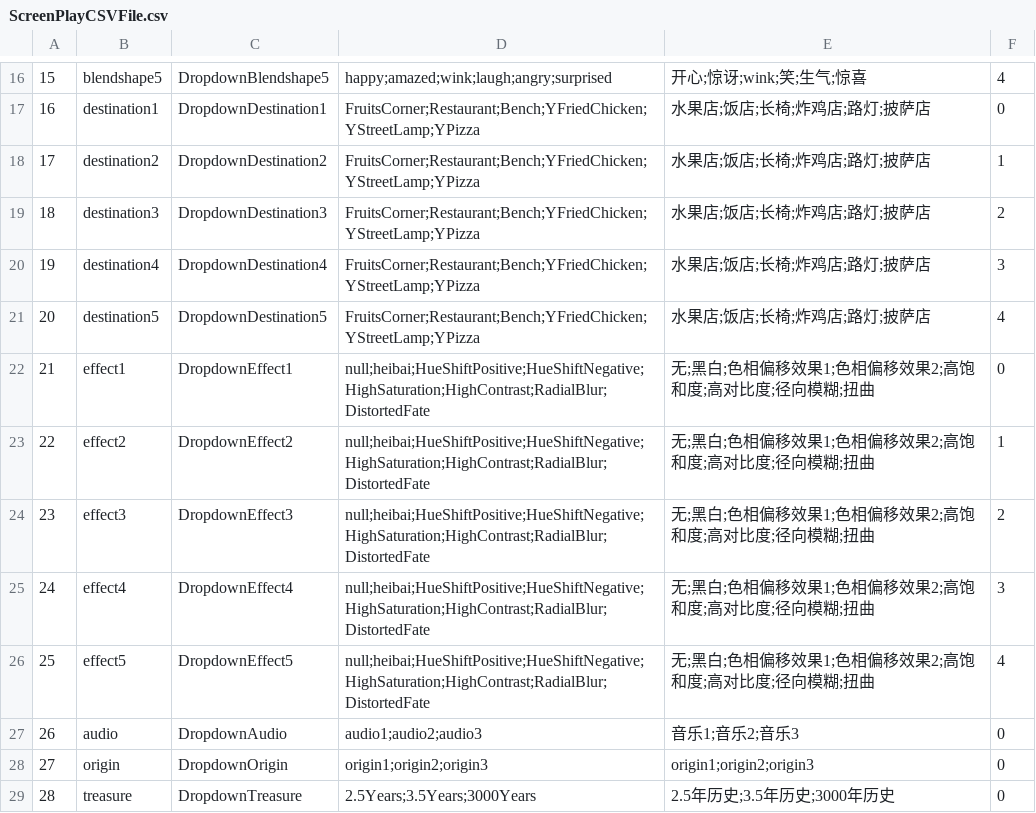
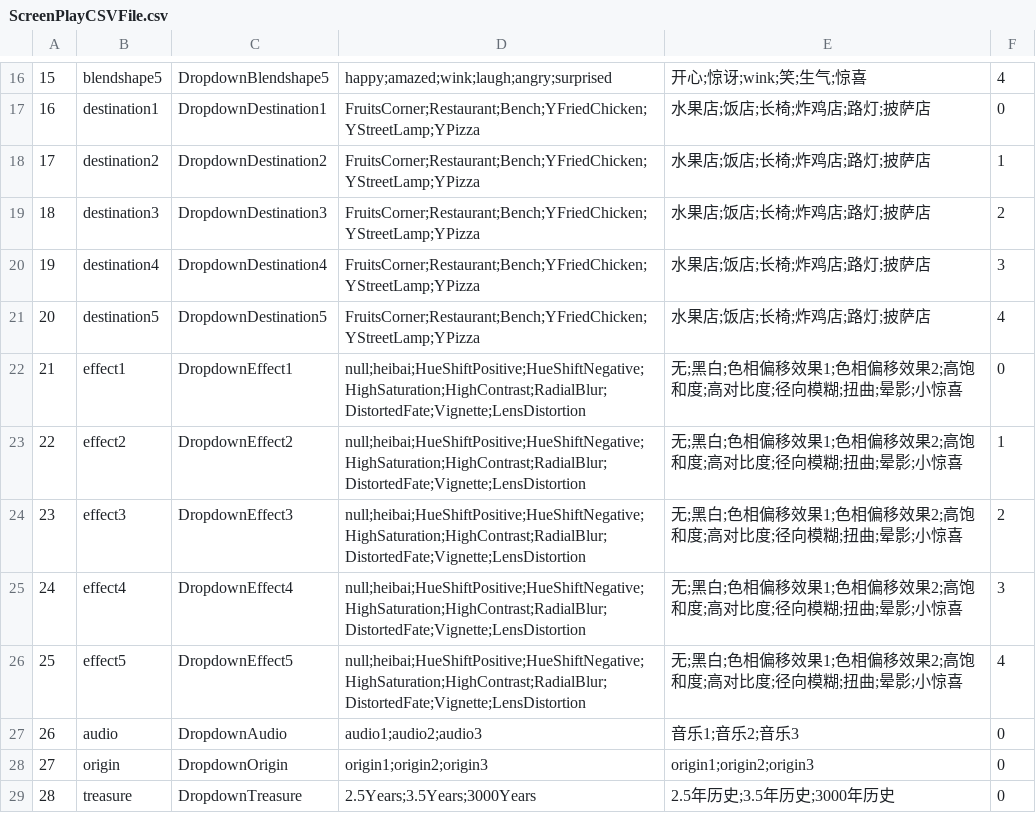
Before and after one commit to YYHHOrganization/GameDemo2024, a CSV file: Assets/Designer/CsvTable/ScreenPlayCSVFile.csv, drawn as a sheet; only a part is shown, gaps mark what is left out.

```diff
--- a/Assets/Designer/CsvTable/ScreenPlayCSVFile.csv
+++ b/Assets/Designer/CsvTable/ScreenPlayCSVFile.csv
@@ -21,7 +21,7 @@
 20,destination5,DropdownDestination5,FruitsCorner;Restaurant;Bench;YFriedChicken;YStreetLamp;YPizza,水果店;饭店;长椅;炸鸡店;路灯;披萨店,4
-21,effect1,DropdownEffect1,null;heibai;HueShiftPositive;HueShiftNegative;HighSaturation;HighContrast;RadialBlur;DistortedFate,无;黑白;色相偏移效果1;色相偏移效果2;高饱和度;高对比度;径向模糊;扭曲,0
-22,effect2,DropdownEffect2,null;heibai;HueShiftPositive;HueShiftNegative;HighSaturation;HighContrast;RadialBlur;DistortedFate,无;黑白;色相偏移效果1;色相偏移效果2;高饱和度;高对比度;径向模糊;扭曲,1
-23,effect3,DropdownEffect3,null;heibai;HueShiftPositive;HueShiftNegative;HighSaturation;HighContrast;RadialBlur;DistortedFate,无;黑白;色相偏移效果1;色相偏移效果2;高饱和度;高对比度;径向模糊;扭曲,2
-24,effect4,DropdownEffect4,null;heibai;HueShiftPositive;HueShiftNegative;HighSaturation;HighContrast;RadialBlur;DistortedFate,无;黑白;色相偏移效果1;色相偏移效果2;高饱和度;高对比度;径向模糊;扭曲,3
-25,effect5,DropdownEffect5,null;heibai;HueShiftPositive;HueShiftNegative;HighSaturation;HighContrast;RadialBlur;DistortedFate,无;黑白;色相偏移效果1;色相偏移效果2;高饱和度;高对比度;径向模糊;扭曲,4
+21,effect1,DropdownEffect1,null;heibai;HueShiftPositive;HueShiftNegative;HighSaturation;HighContrast;RadialBlur;DistortedFate;Vignette;LensDistortion,无;黑白;色相偏移效果1;色相偏移效果2;高饱和度;高对比度;径向模糊;扭曲;晕影;小惊喜,0
+22,effect2,DropdownEffect2,null;heibai;HueShiftPositive;HueShiftNegative;HighSaturation;HighContrast;RadialBlur;DistortedFate;Vignette;LensDistortion,无;黑白;色相偏移效果1;色相偏移效果2;高饱和度;高对比度;径向模糊;扭曲;晕影;小惊喜,1
+23,effect3,DropdownEffect3,null;heibai;HueShiftPositive;HueShiftNegative;HighSaturation;HighContrast;RadialBlur;DistortedFate;Vignette;LensDistortion,无;黑白;色相偏移效果1;色相偏移效果2;高饱和度;高对比度;径向模糊;扭曲;晕影;小惊喜,2
+24,effect4,DropdownEffect4,null;heibai;HueShiftPositive;HueShiftNegative;HighSaturation;HighContrast;RadialBlur;DistortedFate;Vignette;LensDistortion,无;黑白;色相偏移效果1;色相偏移效果2;高饱和度;高对比度;径向模糊;扭曲;晕影;小惊喜,3
+25,effect5,DropdownEffect5,null;heibai;HueShiftPositive;HueShiftNegative;HighSaturation;HighContrast;RadialBlur;DistortedFate;Vignette;LensDistortion,无;黑白;色相偏移效果1;色相偏移效果2;高饱和度;高对比度;径向模糊;扭曲;晕影;小惊喜,4
 26,audio,DropdownAudio,audio1;audio2;audio3,音乐1;音乐2;音乐3,0
```
Also changed, not shown: Assets/Designer/CsvTable/PostProcessingCSVFile.csv, 19 other files.
